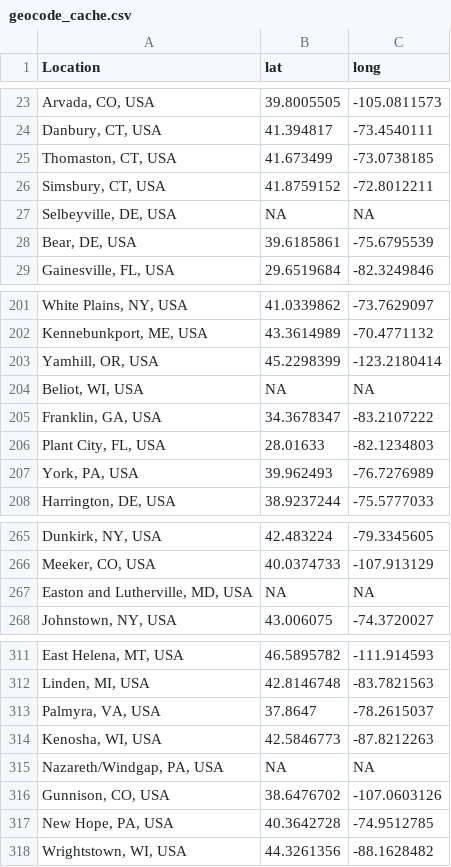
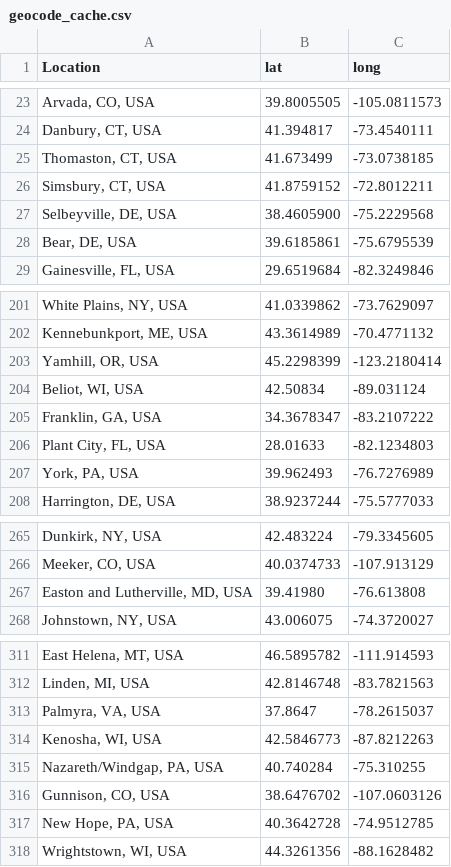
Before and after one commit to ekaizar/NACSW-Trials-Map, a CSV file: geocode_cache.csv, drawn as a sheet; only a part is shown, gaps mark what is left out.

```diff
--- a/geocode_cache.csv
+++ b/geocode_cache.csv
@@ -26,3 +26,3 @@ Location,lat,long
 "Simsbury, CT, USA",41.8759152,-72.8012211
-"Selbeyville, DE, USA",NA,NA
+"Selbeyville, DE, USA",38.4605900, -75.2229568
 "Bear, DE, USA",39.6185861,-75.6795539
@@ -203,3 +203,3 @@ Location,lat,long
 "Yamhill, OR, USA",45.2298399,-123.2180414
-"Beliot, WI, USA",NA,NA
+"Beliot, WI, USA",42.50834, -89.031124
 "Franklin, GA, USA",34.3678347,-83.2107222
@@ -266,3 +266,3 @@ Location,lat,long
 "Meeker, CO, USA",40.0374733,-107.913129
-"Easton and Lutherville, MD, USA",NA,NA
+"Easton and Lutherville, MD, USA",39.41980, -76.613808
 "Johnstown, NY, USA",43.006075,-74.3720027
@@ -314,3 +314,3 @@ Location,lat,long
 "Kenosha, WI, USA",42.5846773,-87.8212263
-"Nazareth/Windgap, PA, USA",NA,NA
+"Nazareth/Windgap, PA, USA",40.740284, -75.310255
 "Gunnison, CO, USA",38.6476702,-107.0603126
```
